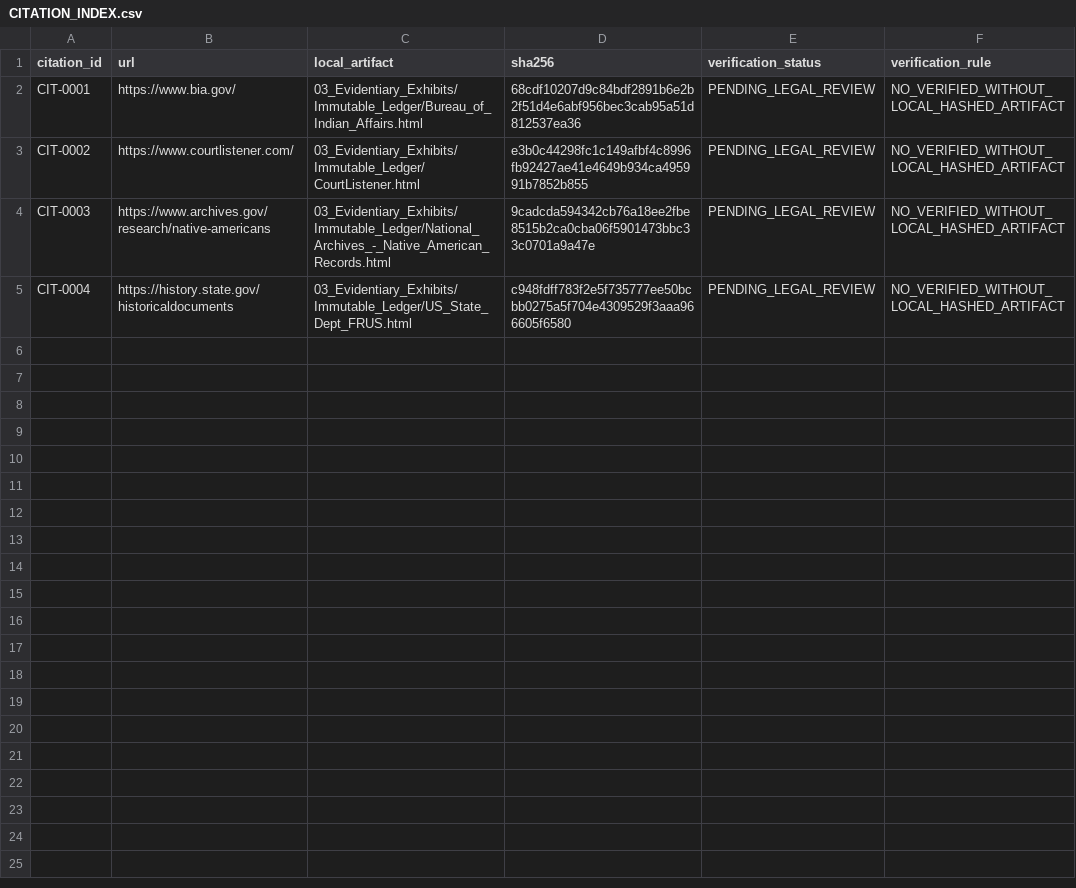
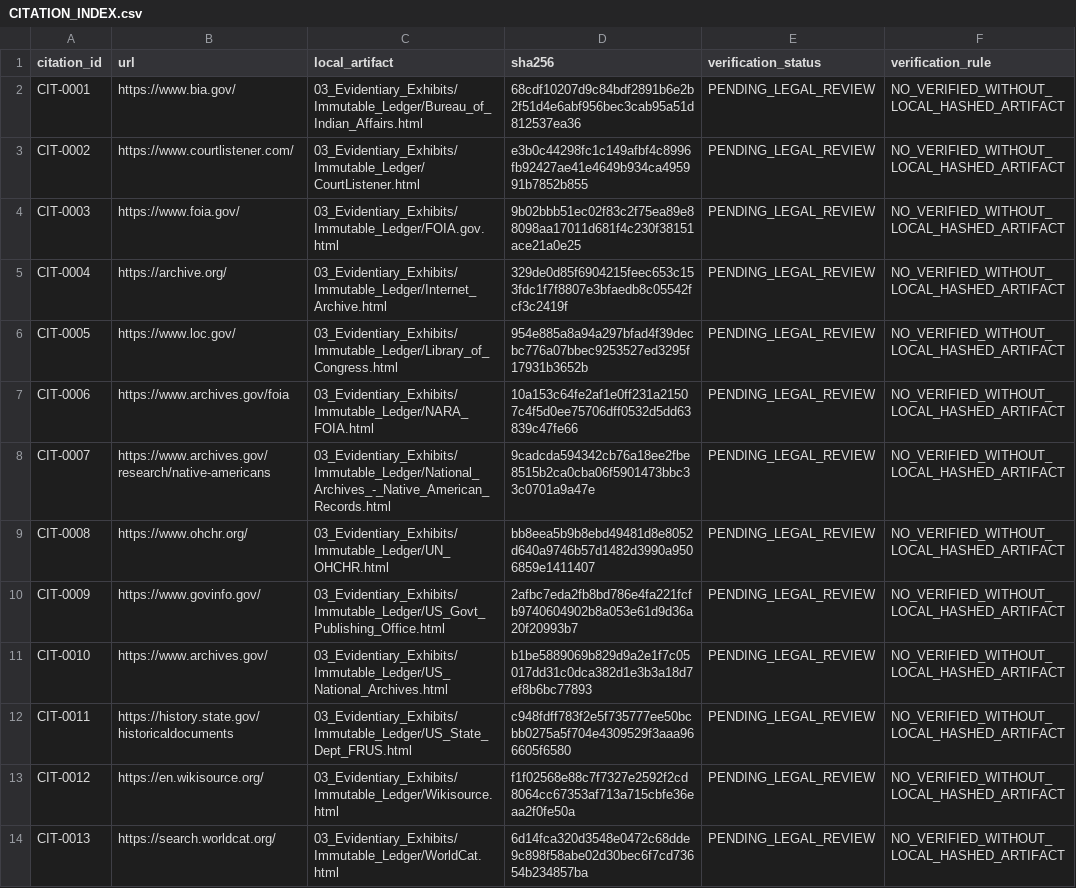
Before and after one commit to GlobalRestitutionAlliance/turtle-island-us-ak-native-village-of-barrow-inupiat-traditi-master-litigation, a CSV file: 03_Evidentiary_Exhibits/CITATION_INDEX.csv, drawn as a sheet.

Commit message:
Batch 2b: harvest expanded sources, citations, manifests

```diff
--- a/03_Evidentiary_Exhibits/CITATION_INDEX.csv
+++ b/03_Evidentiary_Exhibits/CITATION_INDEX.csv
@@ -3,3 +3,12 @@ CIT-0001,https://www.bia.gov/,03_Evidentiary_Exhibits/Immutable_Ledger/Bureau_of
 CIT-0002,https://www.courtlistener.com/,03_Evidentiary_Exhibits/Immutable_Ledger/CourtListener.html,e3b0c44298fc1c149afbf4c8996fb92427ae41e4649b934ca495991b7852b855,PENDING_LEGAL_REVIEW,NO_VERIFIED_WITHOUT_LOCAL_HASHED_ARTIFACT
-CIT-0003,https://www.archives.gov/research/native-americans,03_Evidentiary_Exhibits/Immutable_Ledger/National_Archives_-_Native_American_Records.html,9cadcda594342cb76a18ee2fbe8515b2ca0cba06f5901473bbc33c0701a9a47e,PENDING_LEGAL_REVIEW,NO_VERIFIED_WITHOUT_LOCAL_HASHED_ARTIFACT
-CIT-0004,https://history.state.gov/historicaldocuments,03_Evidentiary_Exhibits/Immutable_Ledger/US_State_Dept_FRUS.html,c948fdff783f2e5f735777ee50bcbb0275a5f704e4309529f3aaa966605f6580,PENDING_LEGAL_REVIEW,NO_VERIFIED_WITHOUT_LOCAL_HASHED_ARTIFACT
+CIT-0003,https://www.foia.gov/,03_Evidentiary_Exhibits/Immutable_Ledger/FOIA.gov.html,9b02bbb51ec02f83c2f75ea89e88098aa17011d681f4c230f38151ace21a0e25,PENDING_LEGAL_REVIEW,NO_VERIFIED_WITHOUT_LOCAL_HASHED_ARTIFACT
+CIT-0004,https://archive.org/,03_Evidentiary_Exhibits/Immutable_Ledger/Internet_Archive.html,329de0d85f6904215feec653c153fdc1f7f8807e3bfaedb8c05542fcf3c2419f,PENDING_LEGAL_REVIEW,NO_VERIFIED_WITHOUT_LOCAL_HASHED_ARTIFACT
+CIT-0005,https://www.loc.gov/,03_Evidentiary_Exhibits/Immutable_Ledger/Library_of_Congress.html,954e885a8a94a297bfad4f39decbc776a07bbec9253527ed3295f17931b3652b,PENDING_LEGAL_REVIEW,NO_VERIFIED_WITHOUT_LOCAL_HASHED_ARTIFACT
+CIT-0006,https://www.archives.gov/foia,03_Evidentiary_Exhibits/Immutable_Ledger/NARA_FOIA.html,10a153c64fe2af1e0ff231a21507c4f5d0ee75706dff0532d5dd63839c47fe66,PENDING_LEGAL_REVIEW,NO_VERIFIED_WITHOUT_LOCAL_HASHED_ARTIFACT
+CIT-0007,https://www.archives.gov/research/native-americans,03_Evidentiary_Exhibits/Immutable_Ledger/National_Archives_-_Native_American_Records.html,9cadcda594342cb76a18ee2fbe8515b2ca0cba06f5901473bbc33c0701a9a47e,PENDING_LEGAL_REVIEW,NO_VERIFIED_WITHOUT_LOCAL_HASHED_ARTIFACT
+CIT-0008,https://www.ohchr.org/,03_Evidentiary_Exhibits/Immutable_Ledger/UN_OHCHR.html,bb8eea5b9b8ebd49481d8e8052d640a9746b57d1482d3990a9506859e1411407,PENDING_LEGAL_REVIEW,NO_VERIFIED_WITHOUT_LOCAL_HASHED_ARTIFACT
+CIT-0009,https://www.govinfo.gov/,03_Evidentiary_Exhibits/Immutable_Ledger/US_Govt_Publishing_Office.html,2afbc7eda2fb8bd786e4fa221fcfb9740604902b8a053e61d9d36a20f20993b7,PENDING_LEGAL_REVIEW,NO_VERIFIED_WITHOUT_LOCAL_HASHED_ARTIFACT
+CIT-0010,https://www.archives.gov/,03_Evidentiary_Exhibits/Immutable_Ledger/US_National_Archives.html,b1be5889069b829d9a2e1f7c05017dd31c0dca382d1e3b3a18d7ef8b6bc77893,PENDING_LEGAL_REVIEW,NO_VERIFIED_WITHOUT_LOCAL_HASHED_ARTIFACT
+CIT-0011,https://history.state.gov/historicaldocuments,03_Evidentiary_Exhibits/Immutable_Ledger/US_State_Dept_FRUS.html,c948fdff783f2e5f735777ee50bcbb0275a5f704e4309529f3aaa966605f6580,PENDING_LEGAL_REVIEW,NO_VERIFIED_WITHOUT_LOCAL_HASHED_ARTIFACT
+CIT-0012,https://en.wikisource.org/,03_Evidentiary_Exhibits/Immutable_Ledger/Wikisource.html,f1f02568e88c7f7327e2592f2cd8064cc67353af713a715cbfe36eaa2f0fe50a,PENDING_LEGAL_REVIEW,NO_VERIFIED_WITHOUT_LOCAL_HASHED_ARTIFACT
+CIT-0013,https://search.worldcat.org/,03_Evidentiary_Exhibits/Immutable_Ledger/WorldCat.html,6d14fca320d3548e0472c68dde9c898f58abe02d30bec6f7cd73654b234857ba,PENDING_LEGAL_REVIEW,NO_VERIFIED_WITHOUT_LOCAL_HASHED_ARTIFACT
```
Also changed, not shown: 34 other files.
